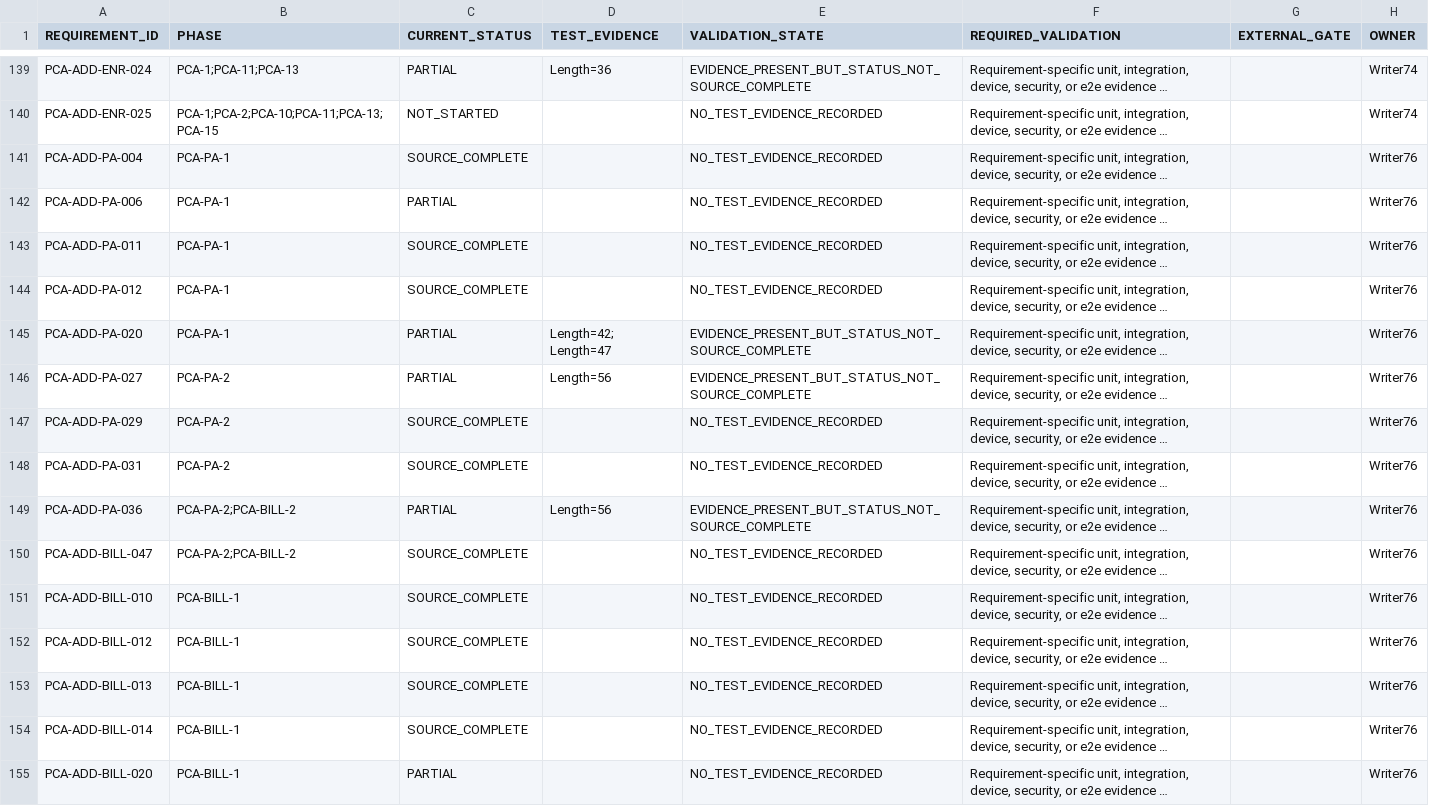
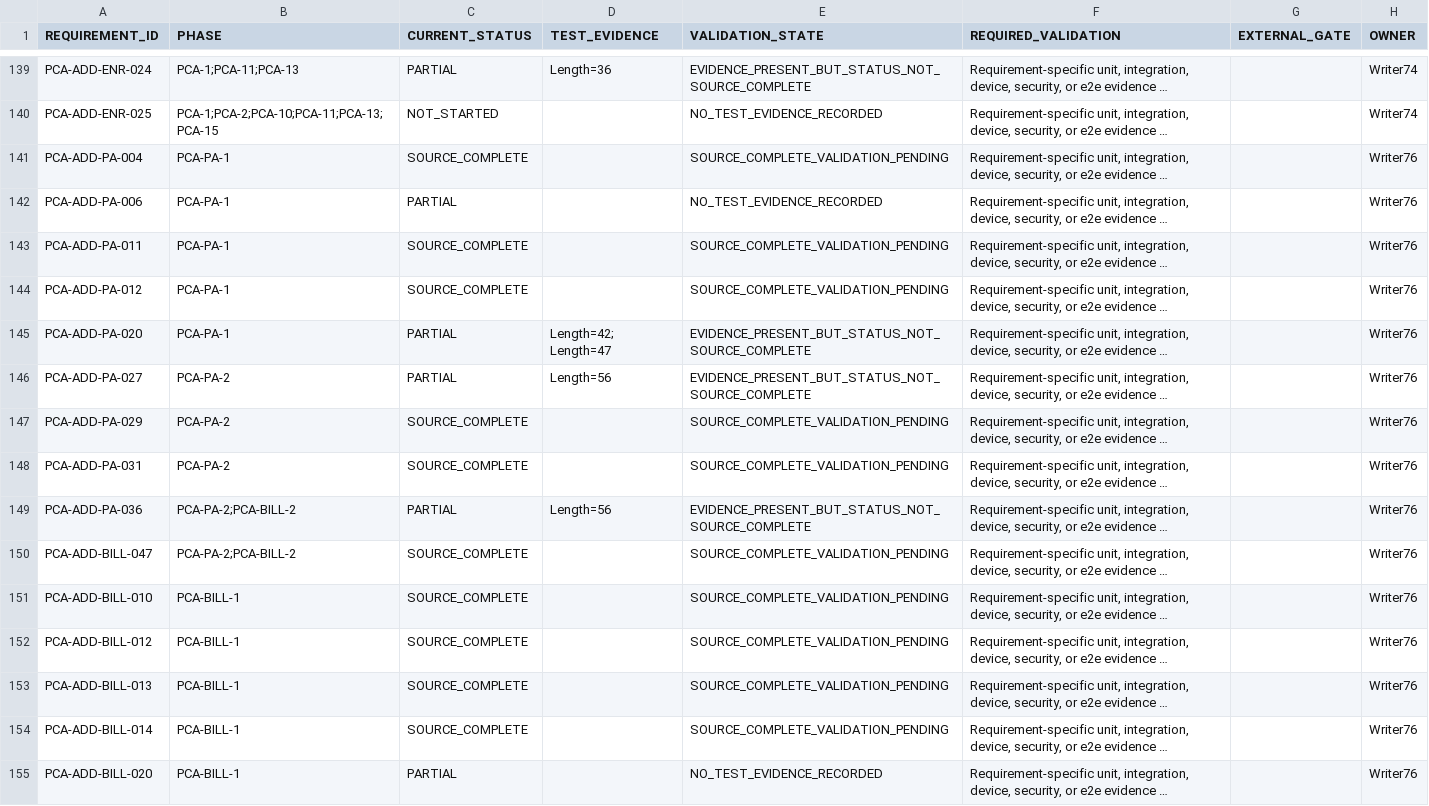
Before and after one commit to mosa-ali/PCA, a CSV file: .agent-runtime/manifests/pca-r3-final/R3_VALIDATION_BACKLOG.csv, drawn as a sheet; only a part is shown, gaps mark what is left out; long unchanged cells end in …; the diff covers the shown part only; the diff names each change by its address in the sheet, - before the commit and + after, or states it on an @@ line.

```diff
--- a/.agent-runtime/manifests/pca-r3-final/R3_VALIDATION_BACKLOG.csv
+++ b/.agent-runtime/manifests/pca-r3-final/R3_VALIDATION_BACKLOG.csv
-E141 (VALIDATION_STATE): NO_TEST_EVIDENCE_RECORDED
+E141 (VALIDATION_STATE): SOURCE_COMPLETE_VALIDATION_PENDING
-E143:E144 (VALIDATION_STATE): NO_TEST_EVIDENCE_RECORDED
+E143:E144 (VALIDATION_STATE): SOURCE_COMPLETE_VALIDATION_PENDING
-E147:E148 (VALIDATION_STATE): NO_TEST_EVIDENCE_RECORDED
+E147:E148 (VALIDATION_STATE): SOURCE_COMPLETE_VALIDATION_PENDING
-E150:E154 (VALIDATION_STATE): NO_TEST_EVIDENCE_RECORDED
+E150:E154 (VALIDATION_STATE): SOURCE_COMPLETE_VALIDATION_PENDING
```
Also changed, not shown: 66 edited cells elsewhere in this file, .agent-runtime/manifests/pca-r3-final/R3_FILE_OWNERSHIP.csv, .agent-runtime/manifests/pca-r3-final/R3_REQUIREMENT_AUDIT.csv, 3 other files.
